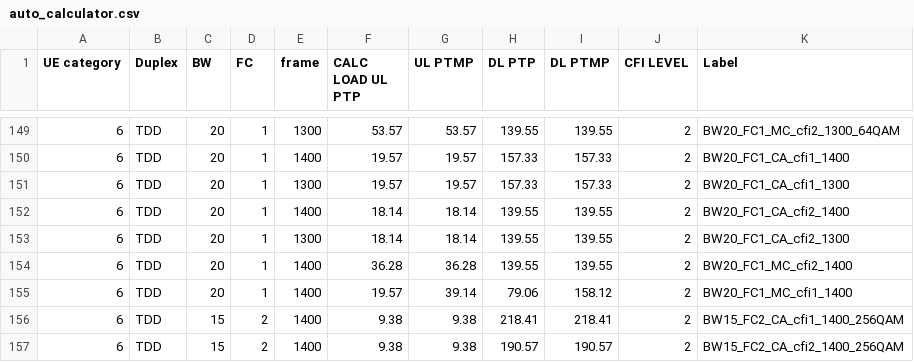
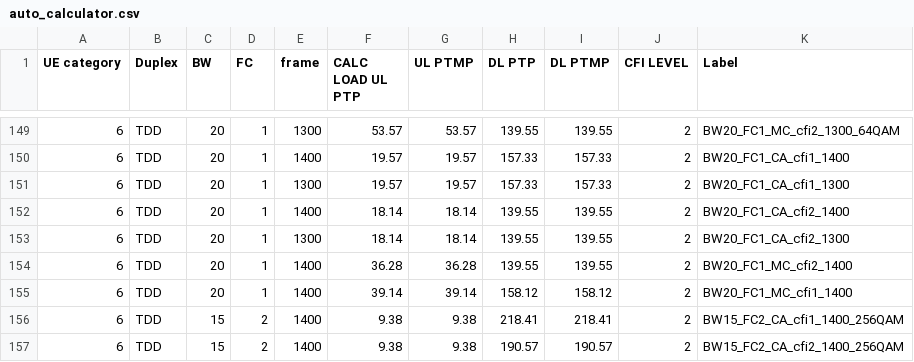
Before and after one commit to airspansvg/Testspan_Runners, a CSV file: src/main/resources/Traffic/auto_calculator.csv, drawn as a sheet; only a part is shown, gaps mark what is left out.

Commit message:
Fixed

```diff
--- a/src/main/resources/Traffic/auto_calculator.csv
+++ b/src/main/resources/Traffic/auto_calculator.csv
@@ -154,3 +154,3 @@ UE category,Duplex,BW,FC,frame,CALC LOAD UL PTP,UL PTMP,DL PTP,DL PTMP,CFI LEVEL
 6,TDD,20,1,1400,36.28,36.28,139.55,139.55,2,BW20_FC1_MC_cfi2_1400
-6,TDD,20,1,1400,19.57,39.14,79.06,158.12,2,BW20_FC1_MC_cfi1_1400
+6,TDD,20,1,1400,39.14,39.14,158.12,158.12,2,BW20_FC1_MC_cfi1_1400
 6,TDD,15,2,1400,9.38,9.38,218.41,218.41,2,BW15_FC2_CA_cfi1_1400_256QAM
```
